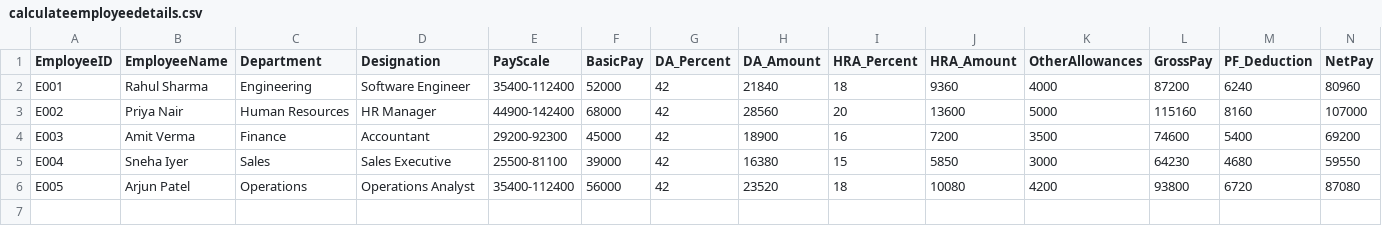
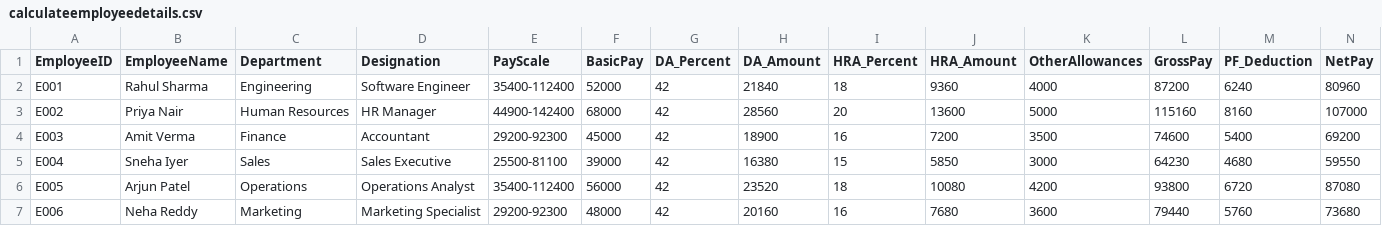
Before and after one commit to krar-abs/Employee-list, a CSV file: Employee-list/calculateemployeedetails.csv, drawn as a sheet; the diff names each change by its address in the sheet, - before the commit and + after, or states it on an @@ line.

Commit message:
Created the new employeelist.

```diff
--- a/Employee-list/calculateemployeedetails.csv
+++ b/Employee-list/calculateemployeedetails.csv
+row 7: E006 | Neha Reddy | Marketing | Marketing Specialist | 29200-92300 | 48000 | 42 | 20160 | 16 | 7680 | 3600 | 79440 | 5760 | 73680
```
Also changed, not shown: 1 other file.
